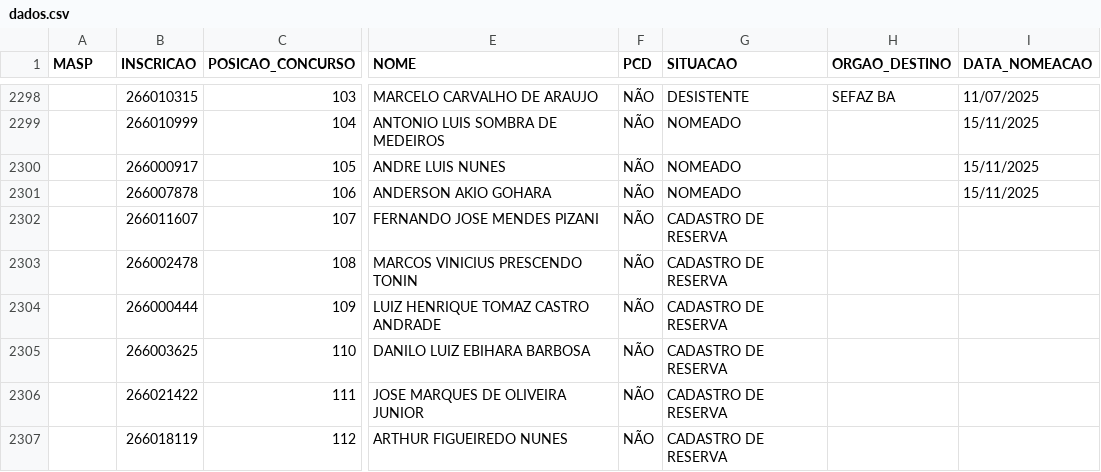
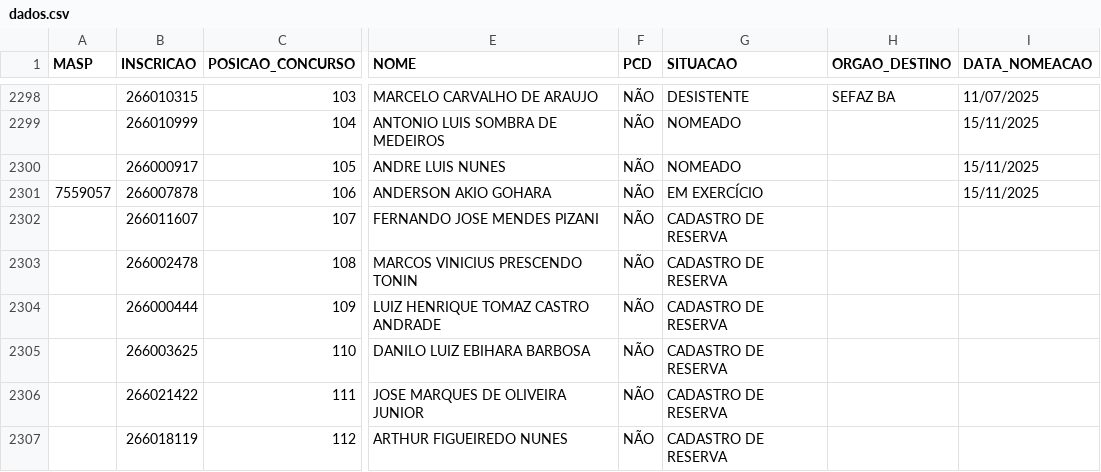
Before and after one commit to observatoriosefmg/observatoriosefmg.github.io, a CSV file: evasao/data/dados.csv, drawn as a sheet; only a part is shown, gaps mark what is left out; the diff names each change by its address in the sheet, - before the commit and + after, or states it on an @@ line.

Commit message:
DADOS

```diff
--- a/evasao/data/dados.csv
+++ b/evasao/data/dados.csv
-A2301 (MASP): (empty)
+A2301 (MASP): 7559057
-G2301 (SITUACAO): NOMEADO
+G2301 (SITUACAO): EM EXERCÍCIO
```
